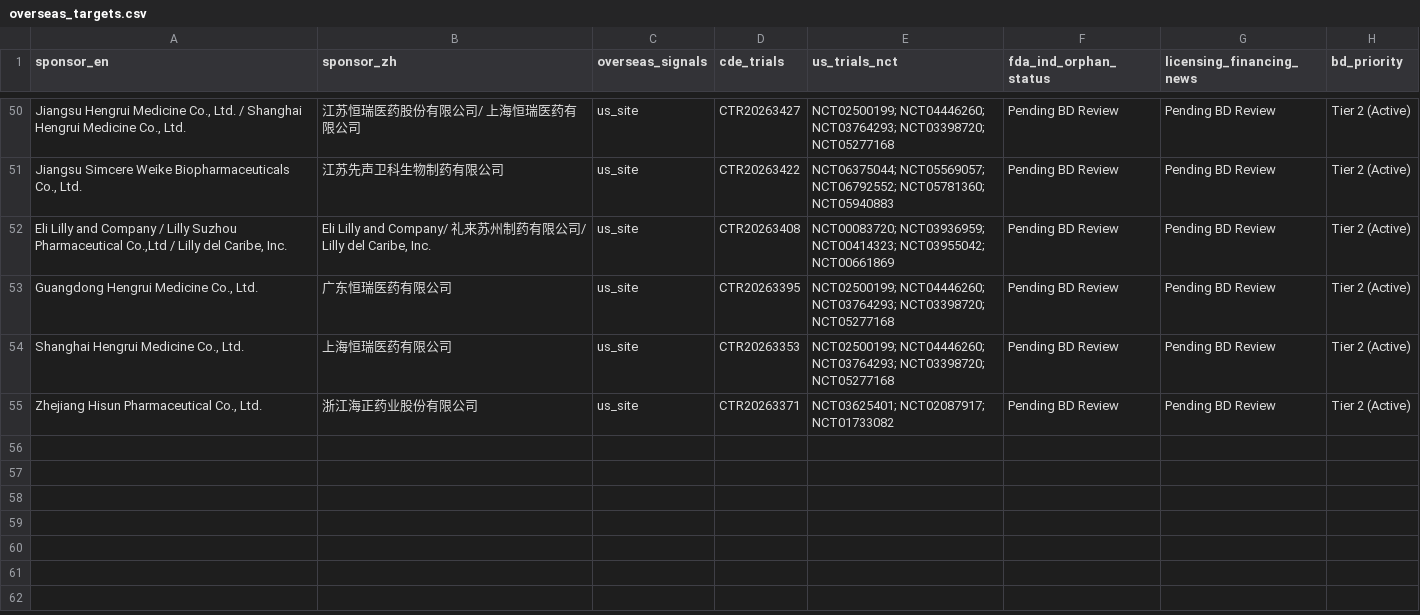
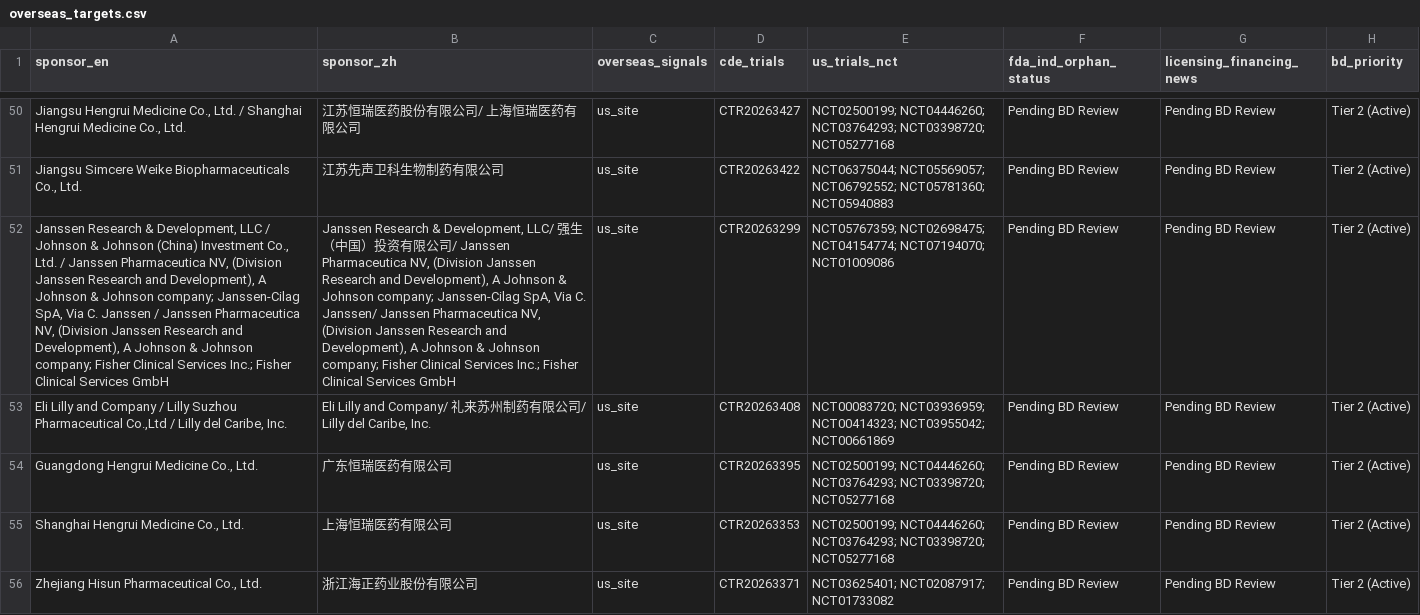
Before and after one commit to hutianle/cde-clinical-trials, a CSV file: data/overseas_targets.csv, drawn as a sheet; only a part is shown, gaps mark what is left out; the diff covers the shown part only; the diff names each change by its address in the sheet, - before the commit and + after, or states it on an @@ line.

```diff
--- a/data/overseas_targets.csv
+++ b/data/overseas_targets.csv
+row 52: Janssen Research & Development, LLC / Johnson & Johnson (China) Investment Co., Ltd. / Janssen Pharmaceutica NV, (Division Janssen Research and Development), A Johnson & Johnson company; Janssen-Cilag SpA, Via C. Janssen / Janssen Pharmaceutica NV, (Division Janssen Research and Development), A Johnson & Johnson company; Fisher Clinical Services Inc.; Fisher Clinical Services GmbH | Janssen Research & Development, LLC/ 强生（中国）投资有限公司/ Janssen Pharmaceutica NV, (Division Janssen Research and Development), A Johnson & Johnson company; Janssen-Cilag SpA, Via C. Janssen/ Janssen Pharmaceutica NV, (Division Janssen Research and Development), A Johnson & Johnson company; Fisher Clinical Services Inc.; Fisher Clinical Services GmbH | us_site | CTR20263299 | NCT05767359; NCT02698475; NCT04154774; NCT07194070; NCT01009086 | Pending BD Review | Pending BD Review | Tier 2 (Active)
```
Also changed, not shown: 2 added rows and 1 removed row elsewhere in this file, 6 other files.
